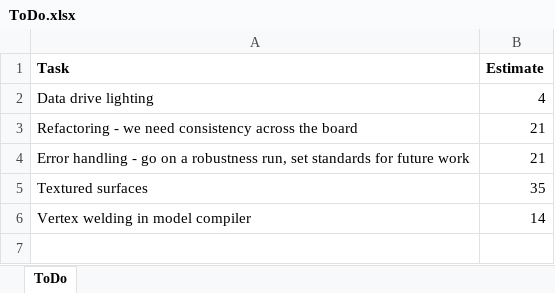
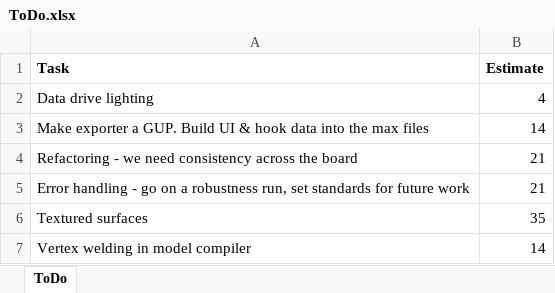
Before and after one commit to JonnyRivers/rorn, an Excel workbook: ToDo.xlsx, sheet ToDo, drawn as a sheet; values as stored, in another font and other column widths than the file's, no borders; the diff names each change by its address in the sheet, - before the commit and + after, or states it on an @@ line.

Commit message:
Added new task

```diff
--- a/ToDo.xlsx (sheet ToDo)
+++ b/ToDo.xlsx (sheet ToDo)
+row 3: Make exporter a GUP. Build UI & hook data into the max files | 14
```
